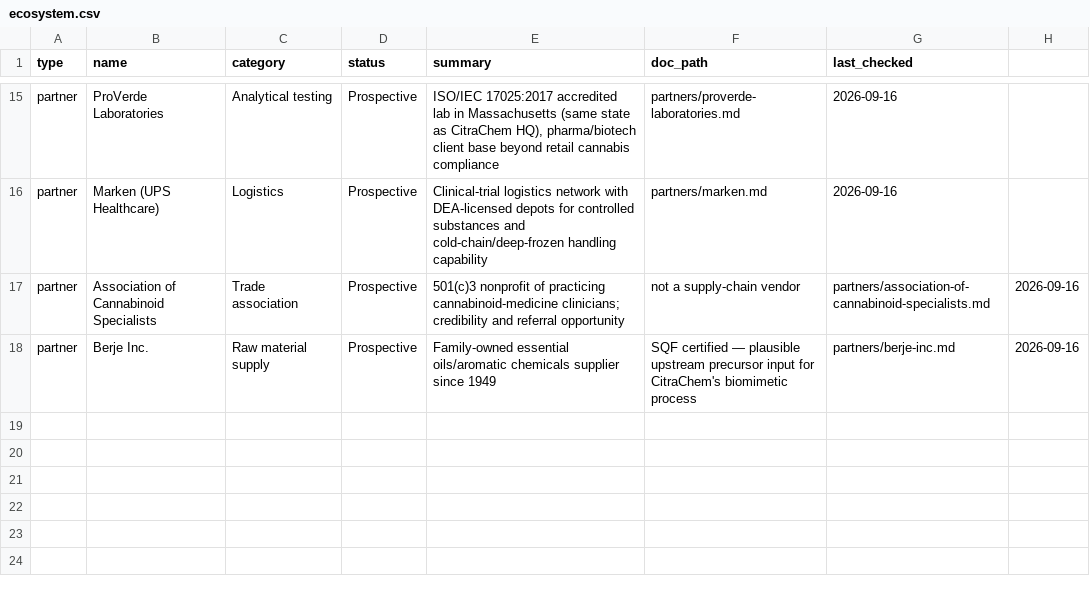
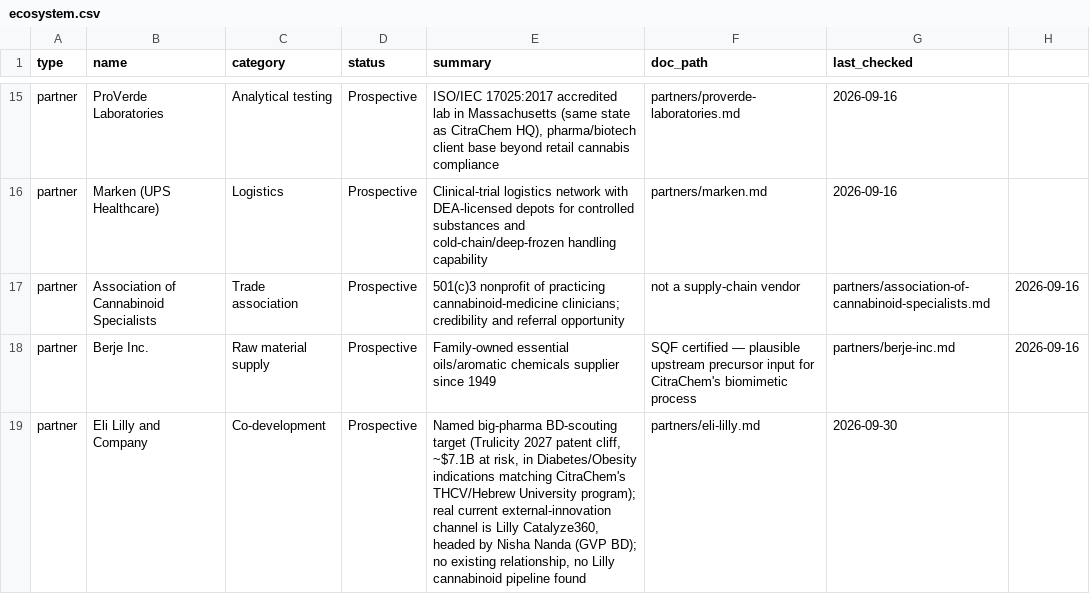
Before and after one commit to pbf6fzrntd-oss/Agentic-Research, a CSV file: pipeline/ecosystem.csv, drawn as a sheet; only a part is shown, gaps mark what is left out.

```diff
--- a/pipeline/ecosystem.csv
+++ b/pipeline/ecosystem.csv
@@ -18 +18,2 @@ partner,Association of Cannabinoid Specialists,Trade association,Prospective,501
 partner,Berje Inc.,Raw material supply,Prospective,Family-owned essential oils/aromatic chemicals supplier since 1949, SQF certified — plausible upstream precursor input for CitraChem's biomimetic process,partners/berje-inc.md,2026-09-16
+partner,Eli Lilly and Company,Co-development,Prospective,"Named big-pharma BD-scouting target (Trulicity 2027 patent cliff, ~$7.1B at risk, in Diabetes/Obesity indications matching CitraChem's THCV/Hebrew University program); real current external-innovation channel is Lilly Catalyze360, headed by Nisha Nanda (GVP BD); no existing relationship, no Lilly cannabinoid pipeline found",partners/eli-lilly.md,2026-09-30
```
Also changed, not shown: 1 other file.
